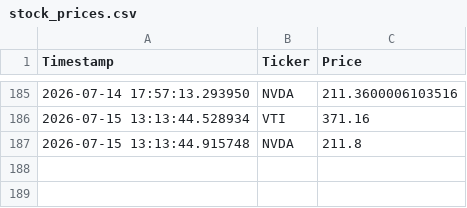
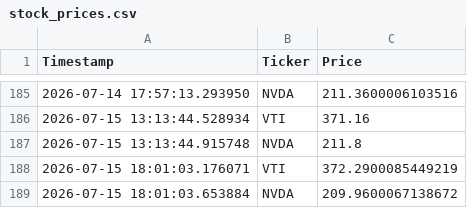
Before and after one commit to Grant-Shepardson/ETF-Stocks, a CSV file: stock_prices.csv, drawn as a sheet; only a part is shown, gaps mark what is left out; the diff names each change by its address in the sheet, - before the commit and + after, or states it on an @@ line.

```diff
--- a/stock_prices.csv
+++ b/stock_prices.csv
+row 188: 2026-07-15 18:01:03.176071 | VTI | 372.2900085449219
+row 189: 2026-07-15 18:01:03.653884 | NVDA | 209.9600067138672
```
